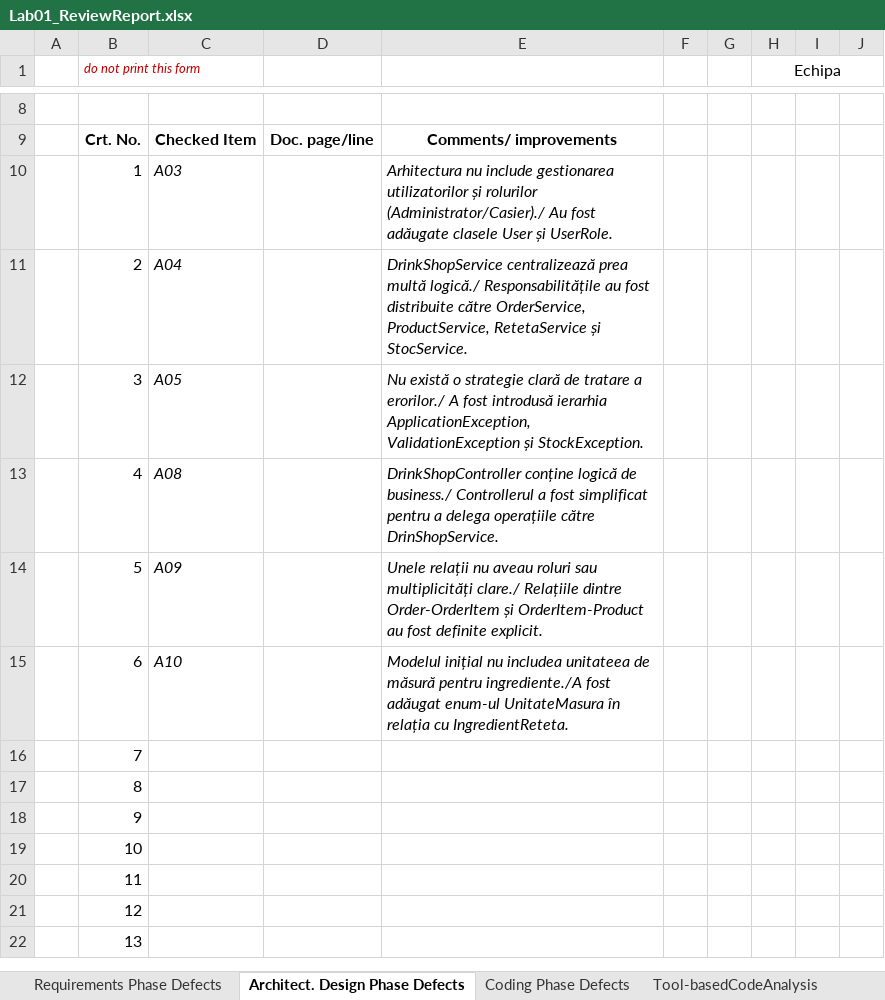
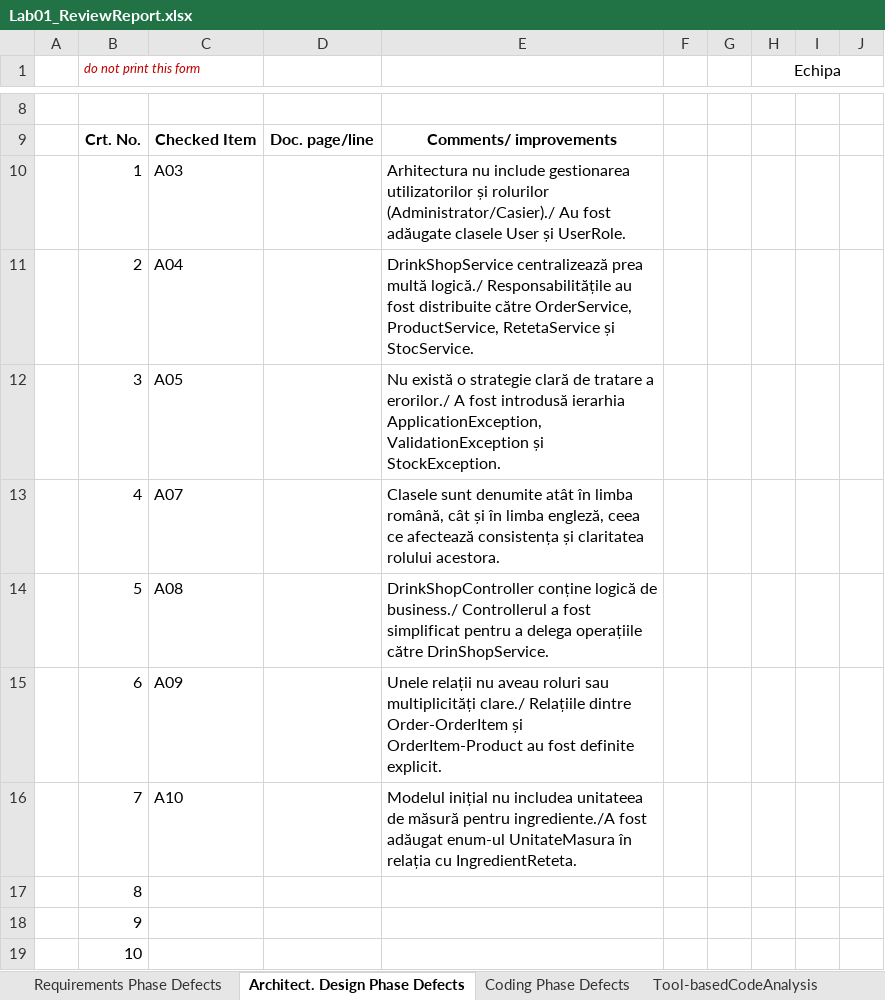
Before and after one commit to mariakovacs/VVSS-MyDrinkShop, an Excel workbook: docs/Lab01/Lab01_ReviewReport.xlsx, sheet Architect. Design Phase Defects, drawn as a sheet; only a part is shown, gaps mark what is left out; the shorter side is filled out with more unchanged rows; values as stored, in another font and other column widths than the file's, no borders; the diff names each change by its address in the sheet, - before the commit and + after, or states it on an @@ line.

```diff
--- a/docs/Lab01/Lab01_ReviewReport.xlsx (sheet Architect. Design Phase Defects)
+++ b/docs/Lab01/Lab01_ReviewReport.xlsx (sheet Architect. Design Phase Defects)
-C10:C15 italic: on
+C10:C15 italic: off
-E10:E15 italic: on
+E10:E15 italic: off
-C13: A08
+C13: A07
-E13: DrinkShopController conține logică de business./ Controllerul a fost simplificat pentru a delega operațiile către DrinShopService.
+E13: Clasele sunt denumite atât în limba română, cât și în limba engleză, ceea ce afectează consistența și claritatea rolului acestora.
-C14: A09
+C14: A08
-E14: Unele relații nu aveau roluri sau multiplicități clare./ Relațiile dintre Order-OrderItem și OrderItem-Product au fost definite explicit.
+E14: DrinkShopController conține logică de business./ Controllerul a fost simplificat pentru a delega operațiile către DrinShopService.
-C15: A10
+C15: A09
-E15: Modelul inițial nu includea unitateea de măsură pentru ingrediente./A fost adăugat enum-ul UnitateMasura în relația cu IngredientReteta.
+E15: Unele relații nu aveau roluri sau multiplicități clare./ Relațiile dintre Order-OrderItem și OrderItem-Product au fost definite explicit.
-C16: (empty)
+C16: A10
-E16: (empty)
+E16: Modelul inițial nu includea unitateea de măsură pentru ingrediente./A fost adăugat enum-ul UnitateMasura în relația cu IngredientReteta.
```
Also changed, not shown: sheet Requirements Phase Defects, 3 other files.
